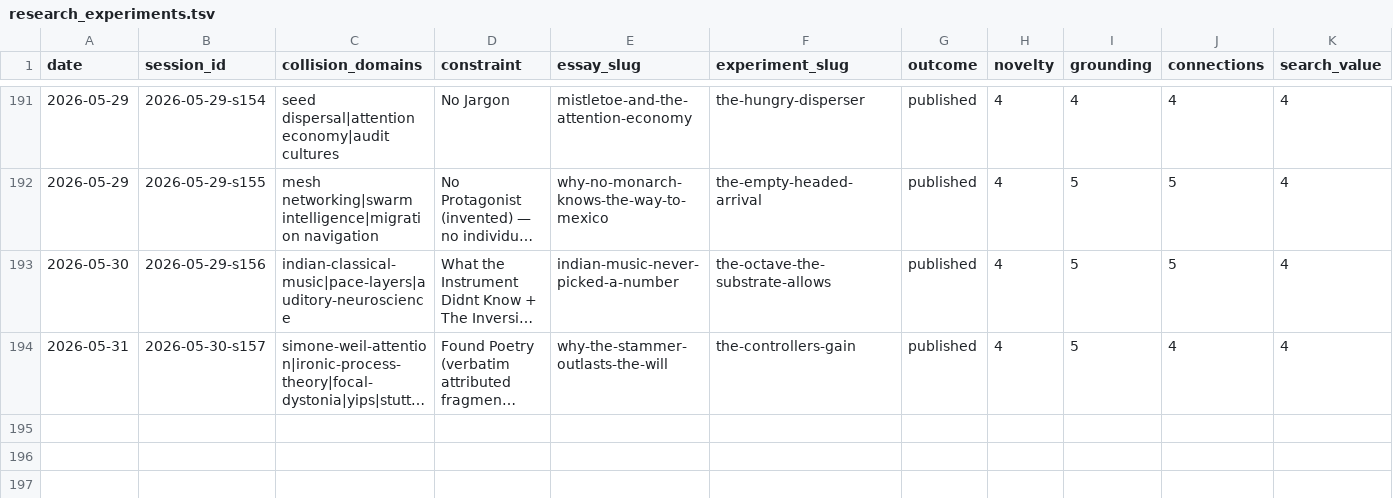
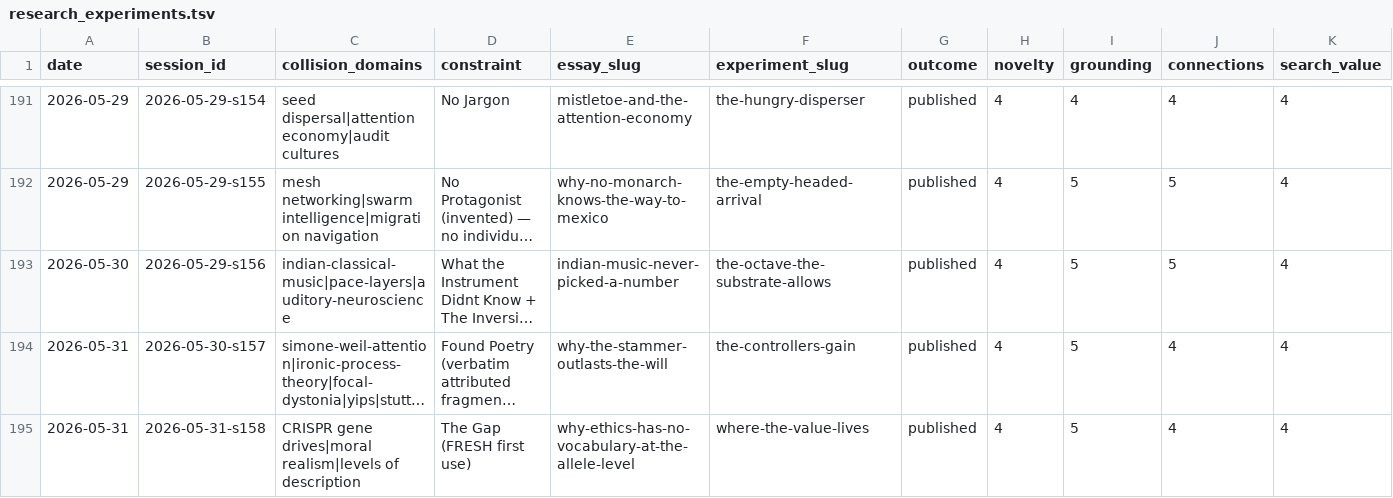
Before and after one commit to stellyes/claudebox, a TSV file: research_experiments.tsv, drawn as a sheet; only a part is shown, gaps mark what is left out; long unchanged cells end in …; rows hold the shown columns only; the diff names each change by its address in the sheet, - before the commit and + after, or states it on an @@ line.

```diff
--- a/research_experiments.tsv
+++ b/research_experiments.tsv
+row 195: 2026-05-31 | 2026-05-31-s158 | CRISPR gene drives|moral realism|levels of description | The Gap (FRESH first use) | why-ethics-has-no-vocabulary-at-the-allele-level | where-the-value-lives | published | 4 | 5 | 4 | 4
```
Also changed, not shown: 31 other files.
